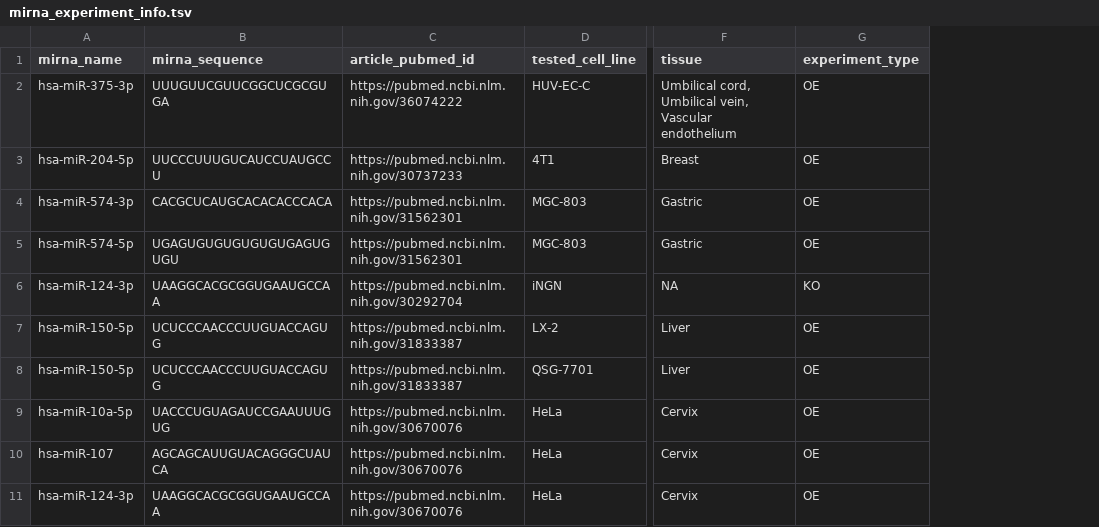
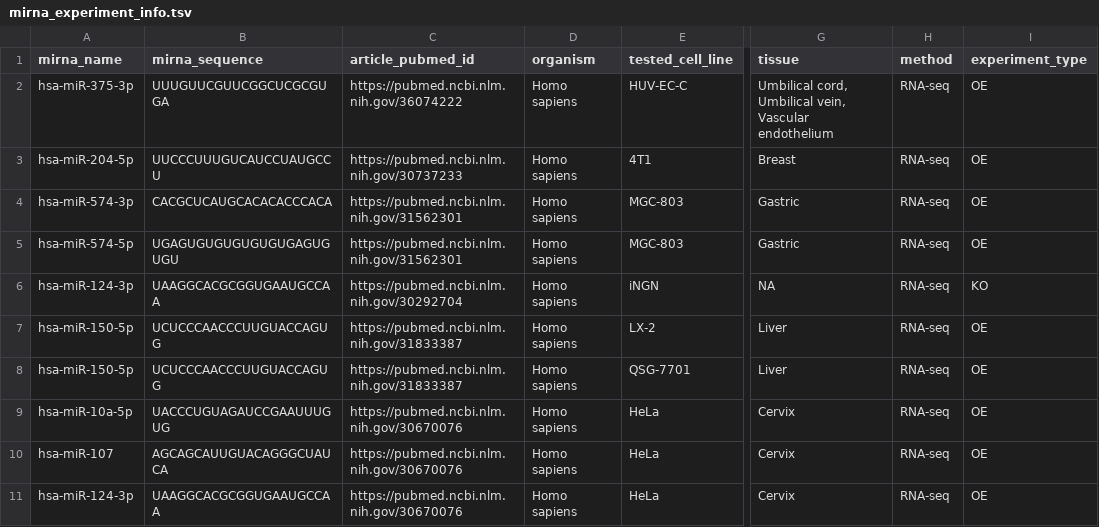
Before and after one commit to BioGeMT/FuNmiRBench, a TSV file: metadata/mirna_experiment_info.tsv, drawn as a sheet; only a part is shown, gaps mark what is left out; the diff names each change by its address in the sheet, - before the commit and + after, or states it on an @@ line.

Commit message:
feat: Enhance experiment management and validation in FuNmiRBench
- Added support for importing local processed DE tables in `import_experiments.py`.
- Updated `build_experiments_index.py` to include new required fields: organism and method.
- Introduced a new module `de_table_validation.py` for shared DE-table parsing and validation helpers. A separate script was chosen, keeping in mind that the DE algorithm might change in the feature, thus new validation rules will need to be implemented in this separate script environment.
- Updated `validate_experiments.py` to import necessary validation helpers (i.e. DE table manipulation) from `de_table_validation.py` so no duplicate helpers exist in the two files.
- Updated documentation to reflect the new changes.

```diff
--- a/metadata/mirna_experiment_info.tsv
+++ b/metadata/mirna_experiment_info.tsv
+column D (organism), rows 2-11: all Homo sapiens
+column H (method), rows 2-11: all RNA-seq
```
Also changed, not shown: 6 other files.
